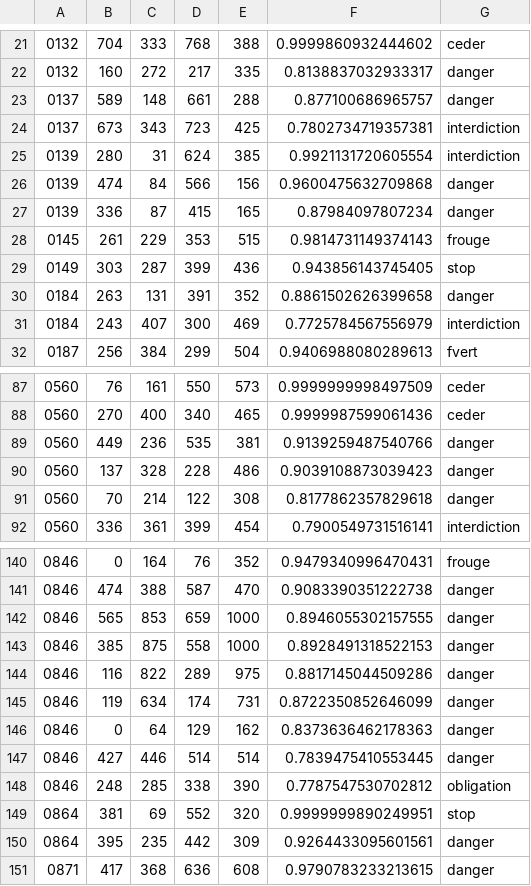
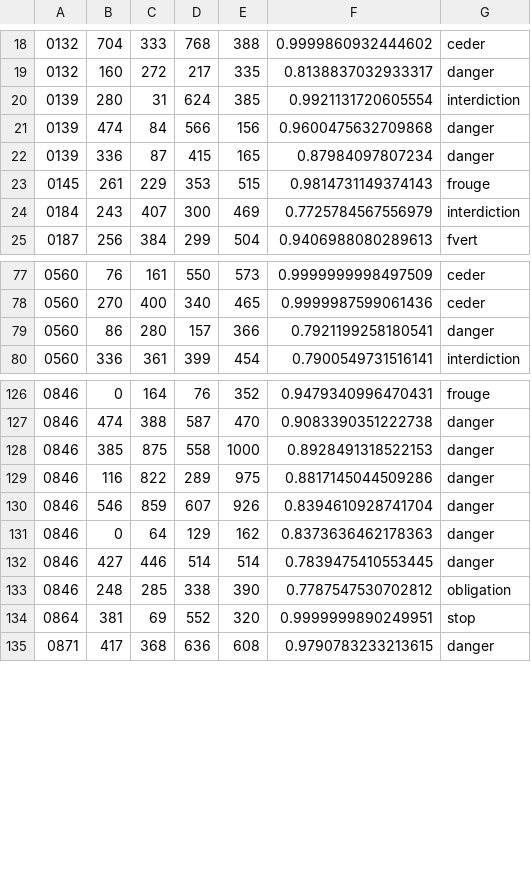
Before and after one commit to Victordmss/SY32_sign_detection_learning, a CSV file: data/val/results.csv, drawn as a sheet; only a part is shown, gaps mark what is left out; removed rows and columns are numbered as before the commit, all else as after; the diff covers the shown part only; the diff names each change by its address in the sheet, - before the commit and + after, or states it on an @@ line.

Commit message:
results + paramètres selectifs

```diff
--- a/data/val/results.csv
+++ b/data/val/results.csv
-row 23: 0137 | 589 | 148 | 661 | 288 | 0.877100686965757 | danger
-row 24: 0137 | 673 | 343 | 723 | 425 | 0.7802734719357381 | interdiction
-row 29: 0149 | 303 | 287 | 399 | 436 | 0.943856143745405 | stop
-row 30: 0184 | 263 | 131 | 391 | 352 | 0.8861502626399658 | danger
-row 89: 0560 | 449 | 236 | 535 | 381 | 0.9139259487540766 | danger
-row 90: 0560 | 137 | 328 | 228 | 486 | 0.9039108873039423 | danger
-row 91: 0560 | 70 | 214 | 122 | 308 | 0.8177862357829618 | danger
+row 79: 0560 | 86 | 280 | 157 | 366 | 0.7921199258180541 | danger
-row 142: 0846 | 565 | 853 | 659 | 1000 | 0.8946055302157555 | danger
-row 145: 0846 | 119 | 634 | 174 | 731 | 0.8722350852646099 | danger
+row 130: 0846 | 546 | 859 | 607 | 926 | 0.8394610928741704 | danger
-row 150: 0864 | 395 | 235 | 442 | 309 | 0.9264433095601561 | danger
```
Also changed, not shown: 1 added row, 9 removed rows and 4 edited cells elsewhere in this file, data/results.csv, 1 other file.
